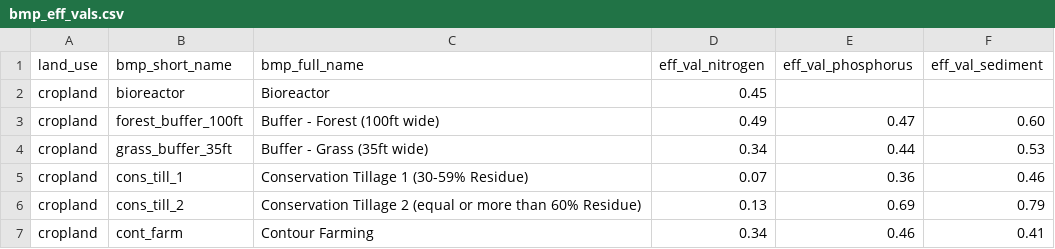
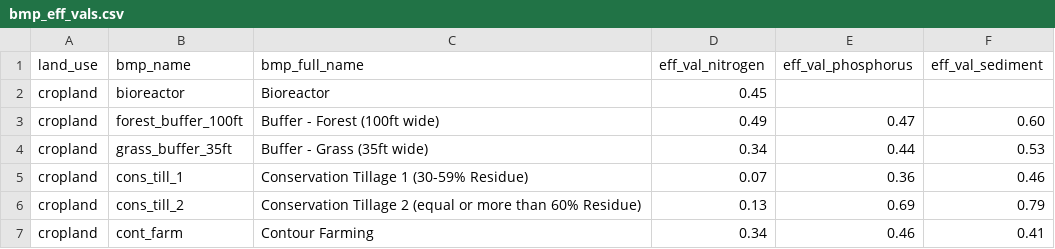
Before and after one commit to eam-group/2024-esmc-plet, a CSV file: lookups/bmp_eff_vals.csv, drawn as a sheet; only a part is shown.

Commit message:
updated lookups

```diff
--- a/lookups/bmp_eff_vals.csv
+++ b/lookups/bmp_eff_vals.csv
@@ -1,2 +1,2 @@
-land_use,bmp_short_name,bmp_full_name,eff_val_nitrogen,eff_val_phosphorus,eff_val_sediment
+land_use,bmp_name,bmp_full_name,eff_val_nitrogen,eff_val_phosphorus,eff_val_sediment
 cropland,bioreactor,Bioreactor,0.45,,
```
Also changed, not shown: lookups/cn.csv, lookups/gw_infil_frac.csv.
